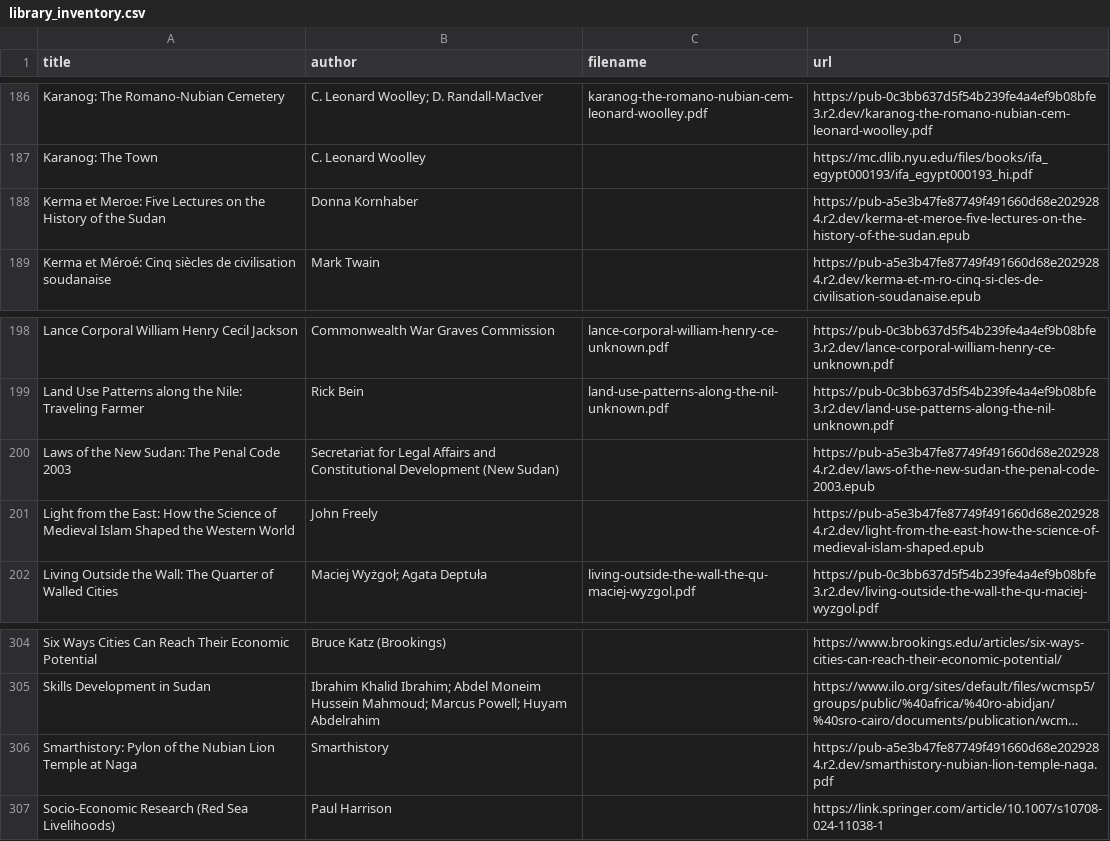
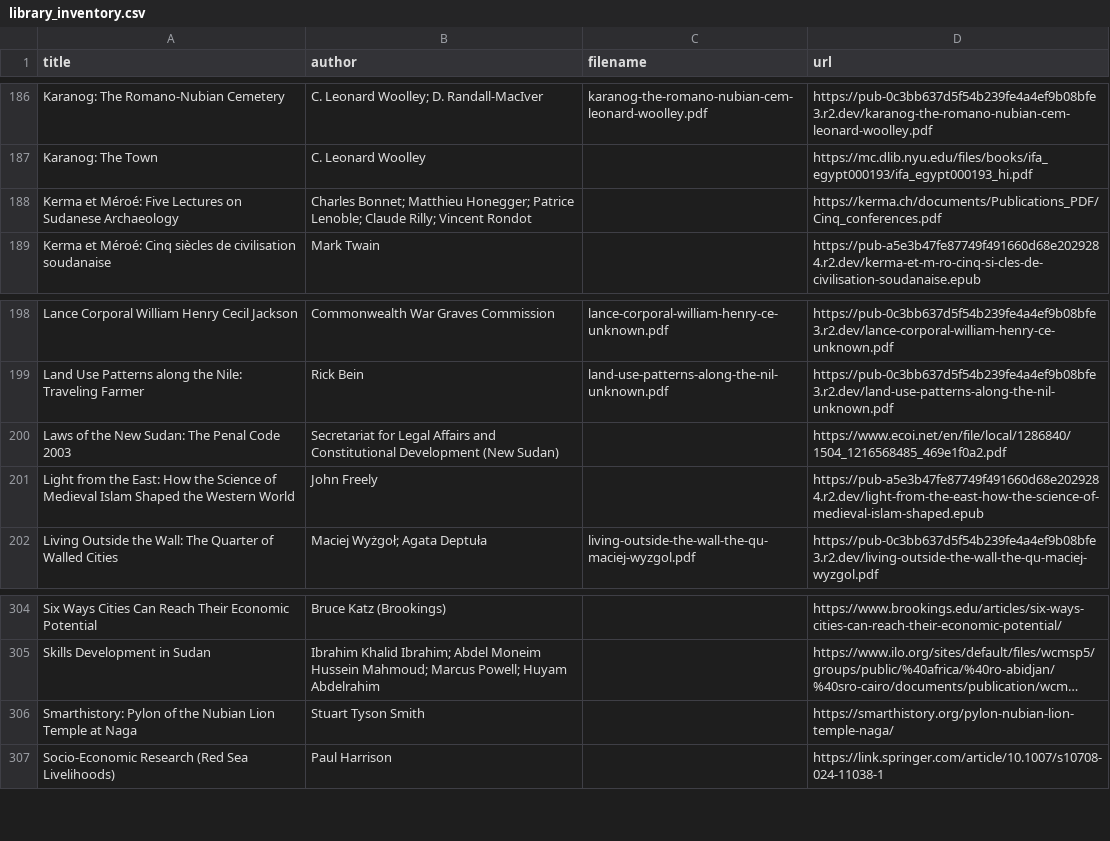
Before and after one commit to beewax/Kandaka, a CSV file: library_inventory.csv, drawn as a sheet; only a part is shown, gaps mark what is left out; long unchanged cells end in …; removed rows and columns are numbered as before the commit, all else as after; the diff names each change by its address in the sheet, - before the commit and + after, or states it on an @@ line.

Commit message:
Repair three featured Library links with verified original sources

```diff
--- a/library_inventory.csv
+++ b/library_inventory.csv
-row 188: Kerma et Meroe: Five Lectures on the History of the Sudan | Donna Kornhaber |  | https://pub-a5e3b47fe87749f491660d68e2029284.r2.dev/kerma-et-meroe-five-lectures-on-the-history-of-the-sudan.epub
+row 188: Kerma et Méroé: Five Lectures on Sudanese Archaeology | Charles Bonnet; Matthieu Honegger; Patrice Lenoble; Claude Rilly; Vincent Rondot |  | https://kerma.ch/documents/Publications_PDF/Cinq_conferences.pdf
-D200 (url): https://pub-a5e3b47fe87749f491660d68e2029284.r2.dev/laws-of-the-new-sudan-the-penal-code-2003.epub
+D200 (url): https://www.ecoi.net/en/file/local/1286840/1504_1216568485_469e1f0a2.pdf
-B306 (author): Smarthistory
+B306 (author): Stuart Tyson Smith
-D306 (url): https://pub-a5e3b47fe87749f491660d68e2029284.r2.dev/smarthistory-nubian-lion-temple-naga.pdf
+D306 (url): https://smarthistory.org/pylon-nubian-lion-temple-naga/
```
Also changed, not shown: 8 other files.
